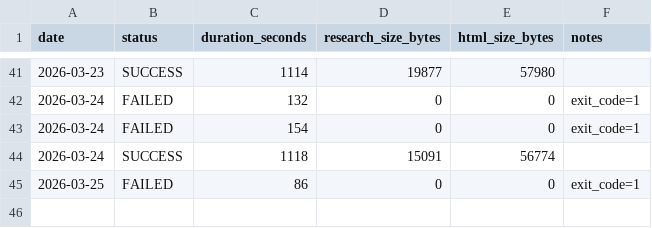
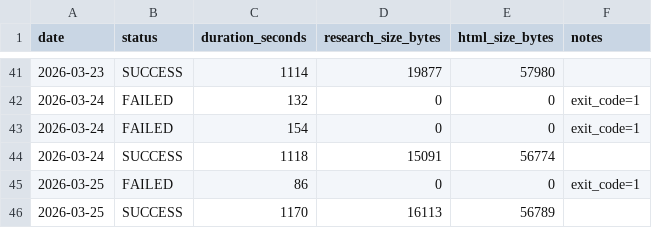
Before and after one commit to DaryllGomas/bigpic-markets, a CSV file: morning-brief/logs/run-history.csv, drawn as a sheet; only a part is shown, gaps mark what is left out; the diff names each change by its address in the sheet, - before the commit and + after, or states it on an @@ line.

```diff
--- a/morning-brief/logs/run-history.csv
+++ b/morning-brief/logs/run-history.csv
+row 46: 2026-03-25 | SUCCESS | 1170 | 16113 | 56789
```
Also changed, not shown: 8 other files.
